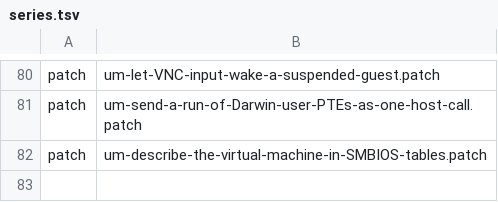
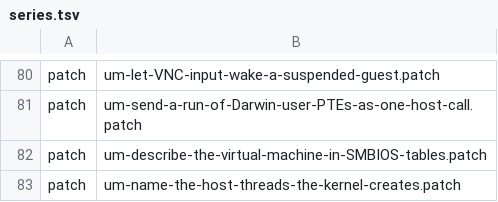
Before and after one commit to 1972nollus/Kernarium, a TSV file: kernel/common/patches/series.tsv, drawn as a sheet; only a part is shown, gaps mark what is left out; the diff names each change by its address in the sheet, - before the commit and + after, or states it on an @@ line.

```diff
--- a/kernel/common/patches/series.tsv
+++ b/kernel/common/patches/series.tsv
+row 83: patch | um-name-the-host-threads-the-kernel-creates.patch
```
Also changed, not shown: 7 other files.
